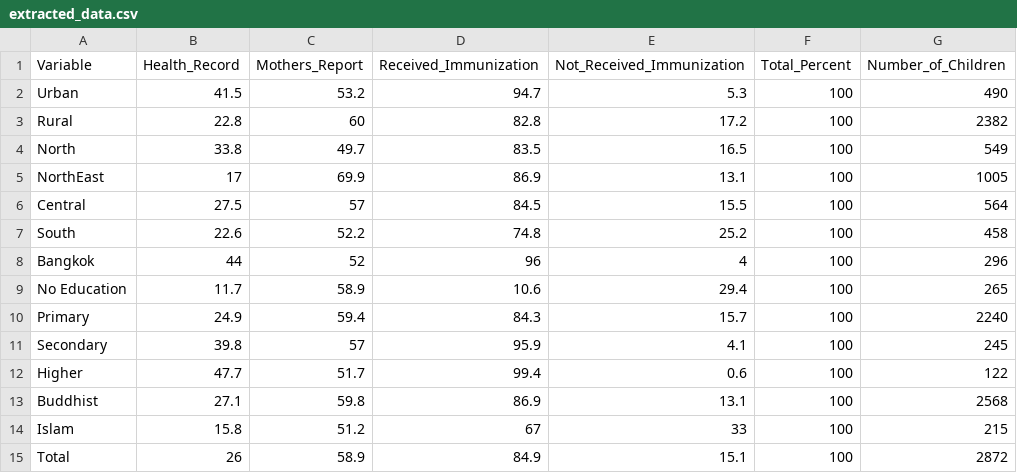
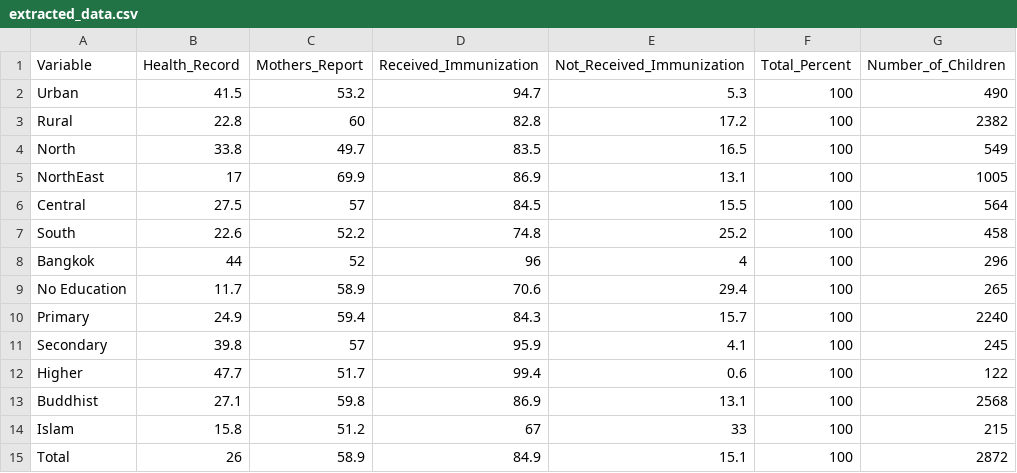
Before and after one commit to SANGWOONG-LEE/Thailand_Healthcare, a CSV file: inputs/data/extracted_data.csv, drawn as a sheet.

```diff
--- a/inputs/data/extracted_data.csv
+++ b/inputs/data/extracted_data.csv
@@ -8,3 +8,3 @@ South,22.6,52.2,74.8,25.2,100,458
 Bangkok,44,52,96,4,100,296
-No Education,11.7,58.9,10.6,29.4,100,265
+No Education,11.7,58.9,70.6,29.4,100,265
 Primary,24.9,59.4,84.3,15.7,100,2240
```
Also changed, not shown: outputs/data/cleaned_data.csv.
